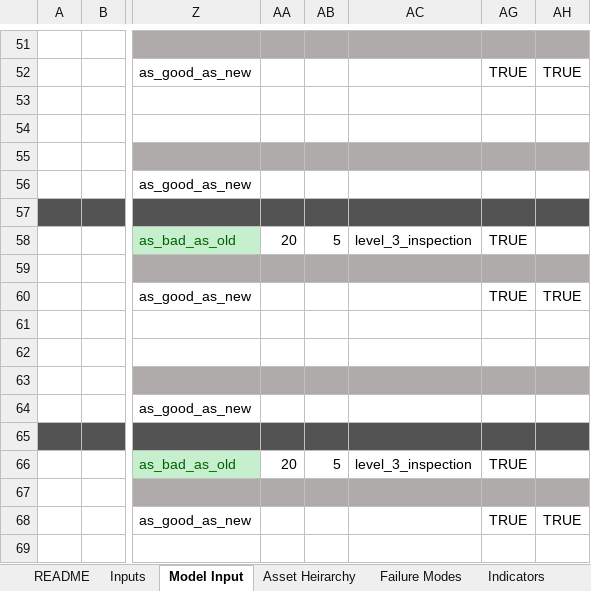
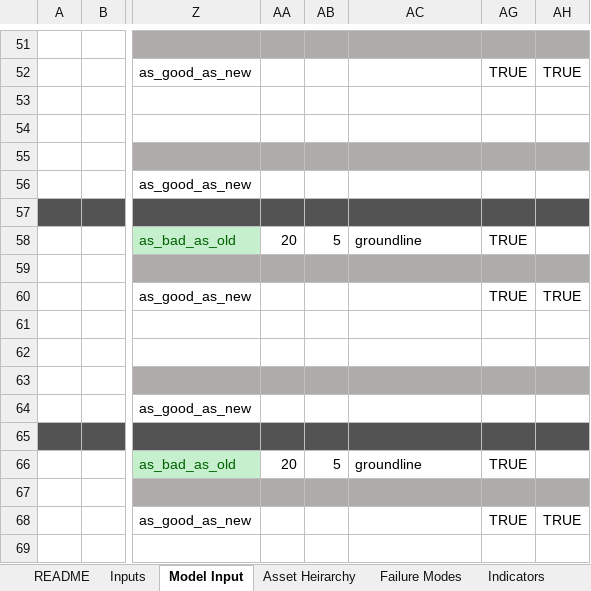
Before and after one commit to gavintreseder/pof, an Excel workbook: data/inputs/Asset Model - Pole - Timber.xlsx, sheet Model Input, drawn as a sheet; only a part is shown, gaps mark what is left out; values as stored, in another font and other column widths than the file's, no borders; conditional formats not drawn; 1 other sheet too large or unreadable and not compared; the diff covers the shown part only; the diff names each change by its address in the sheet, - before the commit and + after, or states it on an @@ line.

```diff
--- a/data/inputs/Asset Model - Pole - Timber.xlsx (sheet Model Input)
+++ b/data/inputs/Asset Model - Pole - Timber.xlsx (sheet Model Input)
-AC58: level_3_inspection
+AC58: groundline
-AC66: level_3_inspection
+AC66: groundline
```
Also changed, not shown: 8 edited cells elsewhere in this sheet, 3 other files.
